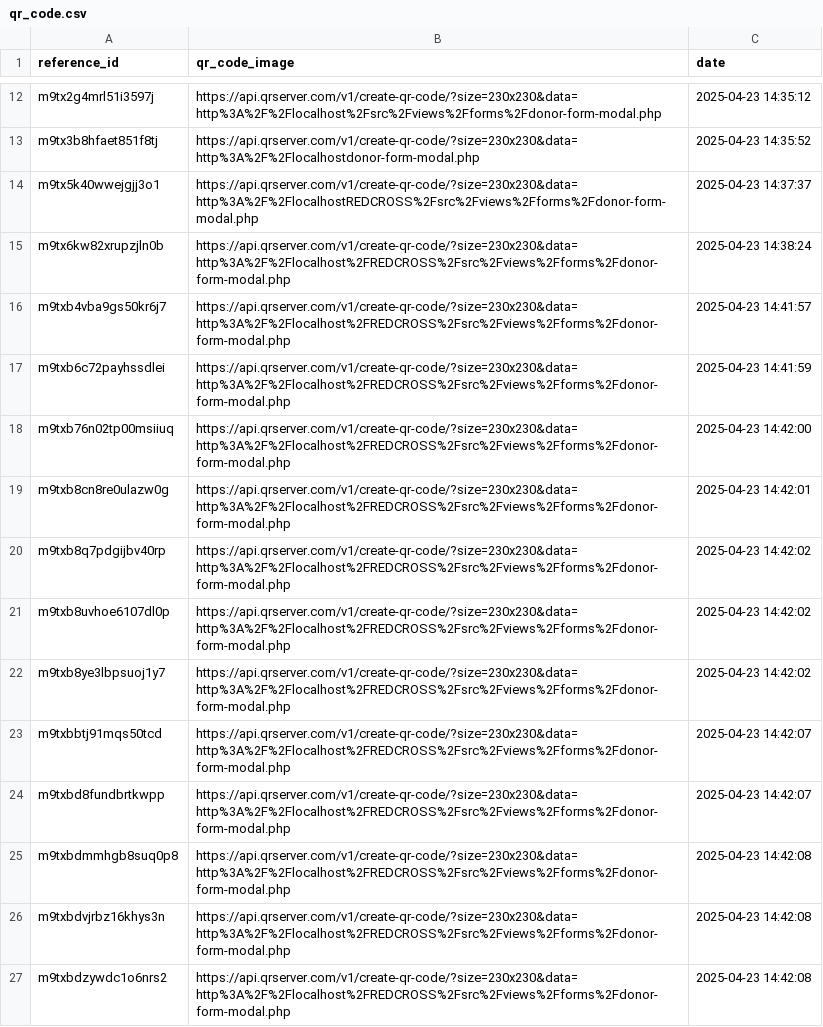
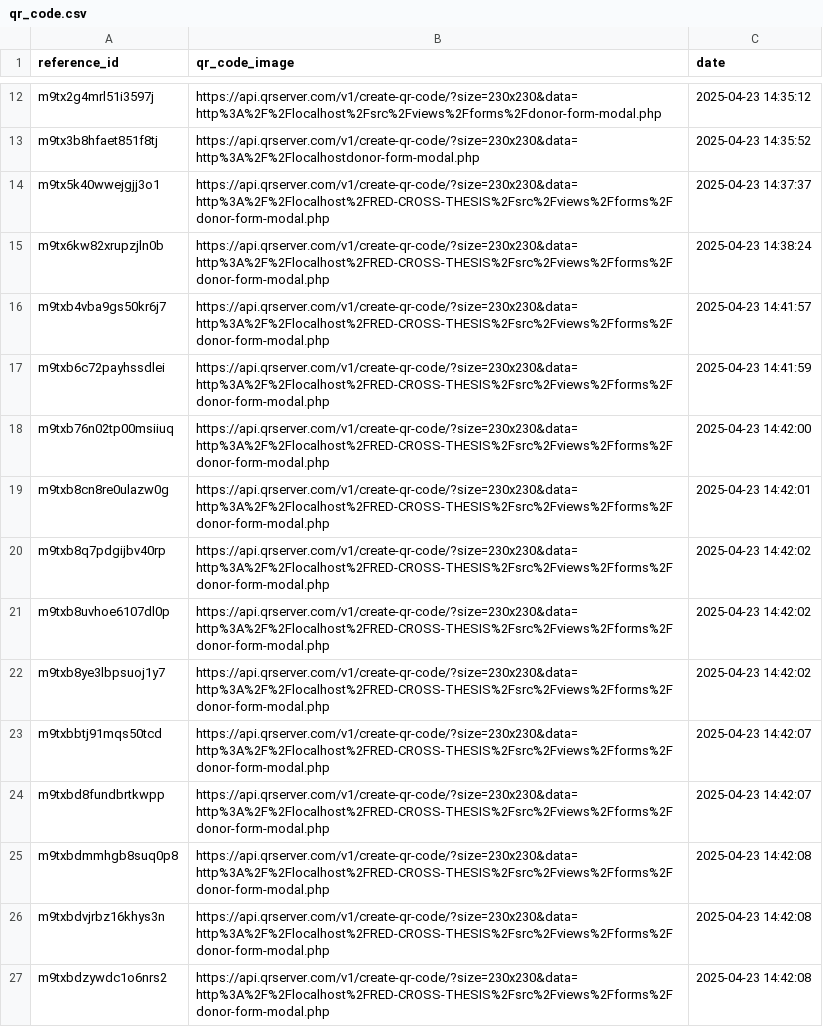
Before and after one commit to Aaron1231231233123/RED-CROSS-THESIS, a CSV file: assets/logs/qr_code.csv, drawn as a sheet; only a part is shown, gaps mark what is left out; the diff covers the shown part only.

Commit message:
Set the proper RED-CROSS-THESIS file location

```diff
--- a/assets/logs/qr_code.csv
+++ b/assets/logs/qr_code.csv
@@ -13,15 +13,15 @@ m9tx2g4mrl51i3597j,https://api.qrserver.com/v1/create-qr-code/?size=230x230&data
 m9tx3b8hfaet851f8tj,https://api.qrserver.com/v1/create-qr-code/?size=230x230&data=http%3A%2F%2Flocalhostdonor-form-modal.php,"2025-04-23 14:35:52"
-m9tx5k40wwejgjj3o1,https://api.qrserver.com/v1/create-qr-code/?size=230x230&data=http%3A%2F%2FlocalhostREDCROSS%2Fsrc%2Fviews%2Fforms%2Fdonor-form-modal.php,"2025-04-23 14:37:37"
-m9tx6kw82xrupzjln0b,https://api.qrserver.com/v1/create-qr-code/?size=230x230&data=http%3A%2F%2Flocalhost%2FREDCROSS%2Fsrc%2Fviews%2Fforms%2Fdonor-form-modal.php,"2025-04-23 14:38:24"
-m9txb4vba9gs50kr6j7,https://api.qrserver.com/v1/create-qr-code/?size=230x230&data=http%3A%2F%2Flocalhost%2FREDCROSS%2Fsrc%2Fviews%2Fforms%2Fdonor-form-modal.php,"2025-04-23 14:41:57"
-m9txb6c72payhssdlei,https://api.qrserver.com/v1/create-qr-code/?size=230x230&data=http%3A%2F%2Flocalhost%2FREDCROSS%2Fsrc%2Fviews%2Fforms%2Fdonor-form-modal.php,"2025-04-23 14:41:59"
-m9txb76n02tp00msiiuq,https://api.qrserver.com/v1/create-qr-code/?size=230x230&data=http%3A%2F%2Flocalhost%2FREDCROSS%2Fsrc%2Fviews%2Fforms%2Fdonor-form-modal.php,"2025-04-23 14:42:00"
-m9txb8cn8re0ulazw0g,https://api.qrserver.com/v1/create-qr-code/?size=230x230&data=http%3A%2F%2Flocalhost%2FREDCROSS%2Fsrc%2Fviews%2Fforms%2Fdonor-form-modal.php,"2025-04-23 14:42:01"
-m9txb8q7pdgijbv40rp,https://api.qrserver.com/v1/create-qr-code/?size=230x230&data=http%3A%2F%2Flocalhost%2FREDCROSS%2Fsrc%2Fviews%2Fforms%2Fdonor-form-modal.php,"2025-04-23 14:42:02"
-m9txb8uvhoe6107dl0p,https://api.qrserver.com/v1/create-qr-code/?size=230x230&data=http%3A%2F%2Flocalhost%2FREDCROSS%2Fsrc%2Fviews%2Fforms%2Fdonor-form-modal.php,"2025-04-23 14:42:02"
-m9txb8ye3lbpsuoj1y7,https://api.qrserver.com/v1/create-qr-code/?size=230x230&data=http%3A%2F%2Flocalhost%2FREDCROSS%2Fsrc%2Fviews%2Fforms%2Fdonor-form-modal.php,"2025-04-23 14:42:02"
-m9txbbtj91mqs50tcd,https://api.qrserver.com/v1/create-qr-code/?size=230x230&data=http%3A%2F%2Flocalhost%2FREDCROSS%2Fsrc%2Fviews%2Fforms%2Fdonor-form-modal.php,"2025-04-23 14:42:07"
-m9txbd8fundbrtkwpp,https://api.qrserver.com/v1/create-qr-code/?size=230x230&data=http%3A%2F%2Flocalhost%2FREDCROSS%2Fsrc%2Fviews%2Fforms%2Fdonor-form-modal.php,"2025-04-23 14:42:07"
-m9txbdmmhgb8suq0p8,https://api.qrserver.com/v1/create-qr-code/?size=230x230&data=http%3A%2F%2Flocalhost%2FREDCROSS%2Fsrc%2Fviews%2Fforms%2Fdonor-form-modal.php,"2025-04-23 14:42:08"
-m9txbdvjrbz16khys3n,https://api.qrserver.com/v1/create-qr-code/?size=230x230&data=http%3A%2F%2Flocalhost%2FREDCROSS%2Fsrc%2Fviews%2Fforms%2Fdonor-form-modal.php,"2025-04-23 14:42:08"
-m9txbdzywdc1o6nrs2,https://api.qrserver.com/v1/create-qr-code/?size=230x230&data=http%3A%2F%2Flocalhost%2FREDCROSS%2Fsrc%2Fviews%2Fforms%2Fdonor-form-modal.php,"2025-04-23 14:42:08"
+m9tx5k40wwejgjj3o1,https://api.qrserver.com/v1/create-qr-code/?size=230x230&data=http%3A%2F%2Flocalhost%2FRED-CROSS-THESIS%2Fsrc%2Fviews%2Fforms%2Fdonor-form-modal.php,"2025-04-23 14:37:37"
+m9tx6kw82xrupzjln0b,https://api.qrserver.com/v1/create-qr-code/?size=230x230&data=http%3A%2F%2Flocalhost%2FRED-CROSS-THESIS%2Fsrc%2Fviews%2Fforms%2Fdonor-form-modal.php,"2025-04-23 14:38:24"
+m9txb4vba9gs50kr6j7,https://api.qrserver.com/v1/create-qr-code/?size=230x230&data=http%3A%2F%2Flocalhost%2FRED-CROSS-THESIS%2Fsrc%2Fviews%2Fforms%2Fdonor-form-modal.php,"2025-04-23 14:41:57"
+m9txb6c72payhssdlei,https://api.qrserver.com/v1/create-qr-code/?size=230x230&data=http%3A%2F%2Flocalhost%2FRED-CROSS-THESIS%2Fsrc%2Fviews%2Fforms%2Fdonor-form-modal.php,"2025-04-23 14:41:59"
+m9txb76n02tp00msiiuq,https://api.qrserver.com/v1/create-qr-code/?size=230x230&data=http%3A%2F%2Flocalhost%2FRED-CROSS-THESIS%2Fsrc%2Fviews%2Fforms%2Fdonor-form-modal.php,"2025-04-23 14:42:00"
+m9txb8cn8re0ulazw0g,https://api.qrserver.com/v1/create-qr-code/?size=230x230&data=http%3A%2F%2Flocalhost%2FRED-CROSS-THESIS%2Fsrc%2Fviews%2Fforms%2Fdonor-form-modal.php,"2025-04-23 14:42:01"
+m9txb8q7pdgijbv40rp,https://api.qrserver.com/v1/create-qr-code/?size=230x230&data=http%3A%2F%2Flocalhost%2FRED-CROSS-THESIS%2Fsrc%2Fviews%2Fforms%2Fdonor-form-modal.php,"2025-04-23 14:42:02"
+m9txb8uvhoe6107dl0p,https://api.qrserver.com/v1/create-qr-code/?size=230x230&data=http%3A%2F%2Flocalhost%2FRED-CROSS-THESIS%2Fsrc%2Fviews%2Fforms%2Fdonor-form-modal.php,"2025-04-23 14:42:02"
+m9txb8ye3lbpsuoj1y7,https://api.qrserver.com/v1/create-qr-code/?size=230x230&data=http%3A%2F%2Flocalhost%2FRED-CROSS-THESIS%2Fsrc%2Fviews%2Fforms%2Fdonor-form-modal.php,"2025-04-23 14:42:02"
+m9txbbtj91mqs50tcd,https://api.qrserver.com/v1/create-qr-code/?size=230x230&data=http%3A%2F%2Flocalhost%2FRED-CROSS-THESIS%2Fsrc%2Fviews%2Fforms%2Fdonor-form-modal.php,"2025-04-23 14:42:07"
+m9txbd8fundbrtkwpp,https://api.qrserver.com/v1/create-qr-code/?size=230x230&data=http%3A%2F%2Flocalhost%2FRED-CROSS-THESIS%2Fsrc%2Fviews%2Fforms%2Fdonor-form-modal.php,"2025-04-23 14:42:07"
+m9txbdmmhgb8suq0p8,https://api.qrserver.com/v1/create-qr-code/?size=230x230&data=http%3A%2F%2Flocalhost%2FRED-CROSS-THESIS%2Fsrc%2Fviews%2Fforms%2Fdonor-form-modal.php,"2025-04-23 14:42:08"
+m9txbdvjrbz16khys3n,https://api.qrserver.com/v1/create-qr-code/?size=230x230&data=http%3A%2F%2Flocalhost%2FRED-CROSS-THESIS%2Fsrc%2Fviews%2Fforms%2Fdonor-form-modal.php,"2025-04-23 14:42:08"
+m9txbdzywdc1o6nrs2,https://api.qrserver.com/v1/create-qr-code/?size=230x230&data=http%3A%2F%2Flocalhost%2FRED-CROSS-THESIS%2Fsrc%2Fviews%2Fforms%2Fdonor-form-modal.php,"2025-04-23 14:42:08"
```
Also changed, not shown: 13 edited cells elsewhere in this file, 36 other files.
